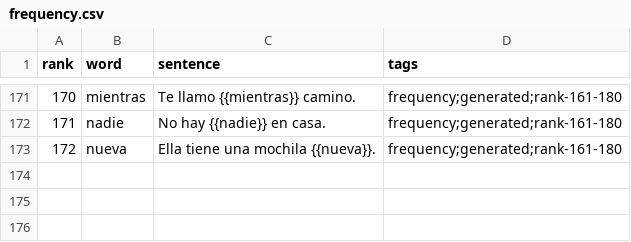
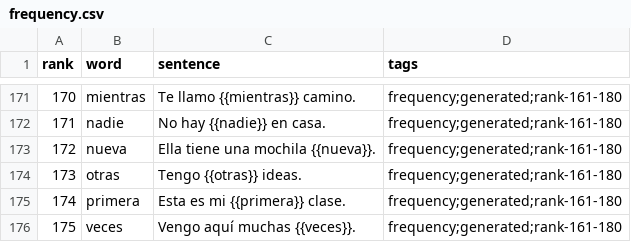
Before and after one commit to dnywh/mochiko, a CSV file: languages/es/frequency.csv, drawn as a sheet; only a part is shown, gaps mark what is left out; the diff names each change by its address in the sheet, - before the commit and + after, or states it on an @@ line.

Commit message:
daily frequency cards: 2026-08-20

```diff
--- a/languages/es/frequency.csv
+++ b/languages/es/frequency.csv
+row 174: 173 | otras | Tengo {{otras}} ideas. | frequency;generated;rank-161-180
+row 175: 174 | primera | Esta es mi {{primera}} clase. | frequency;generated;rank-161-180
+row 176: 175 | veces | Vengo aquí muchas {{veces}}. | frequency;generated;rank-161-180
```
Also changed, not shown: languages/de/frequency.csv.
